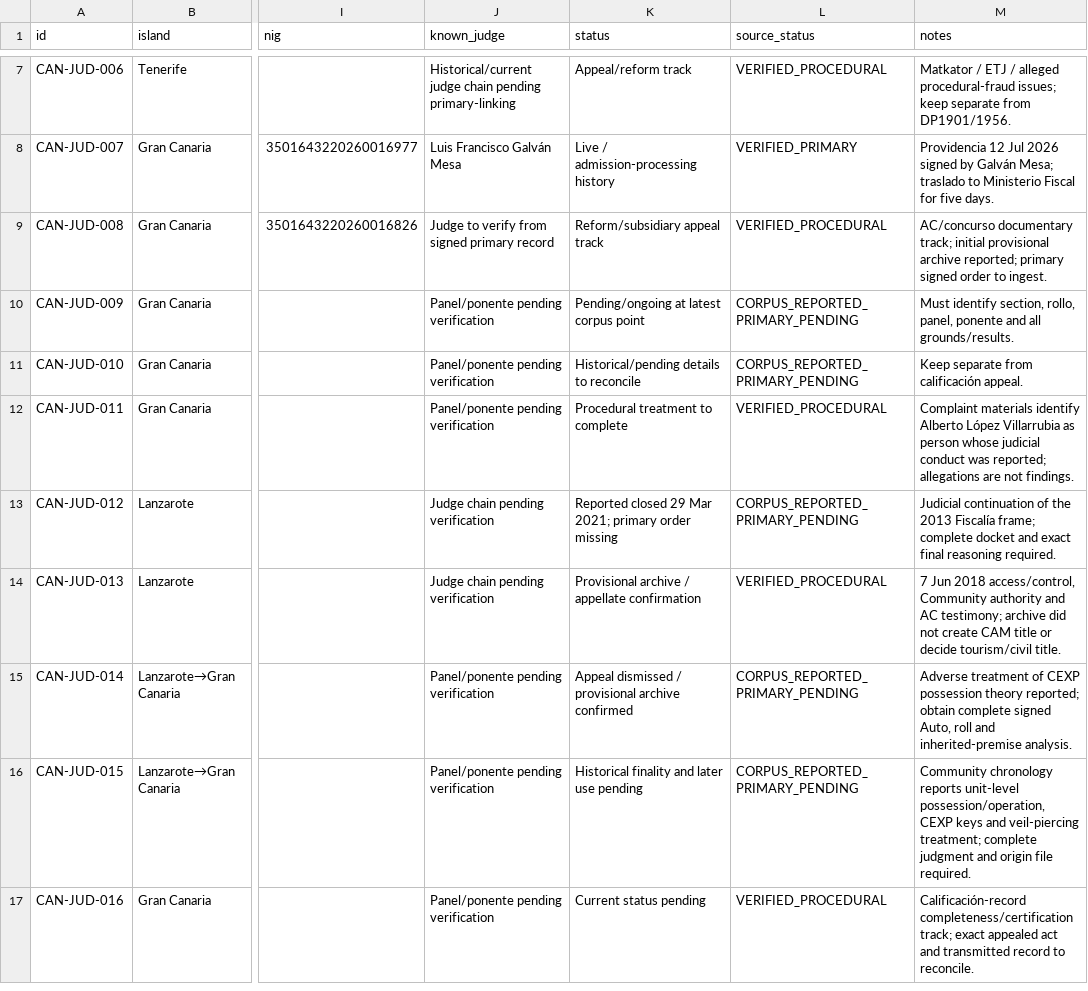
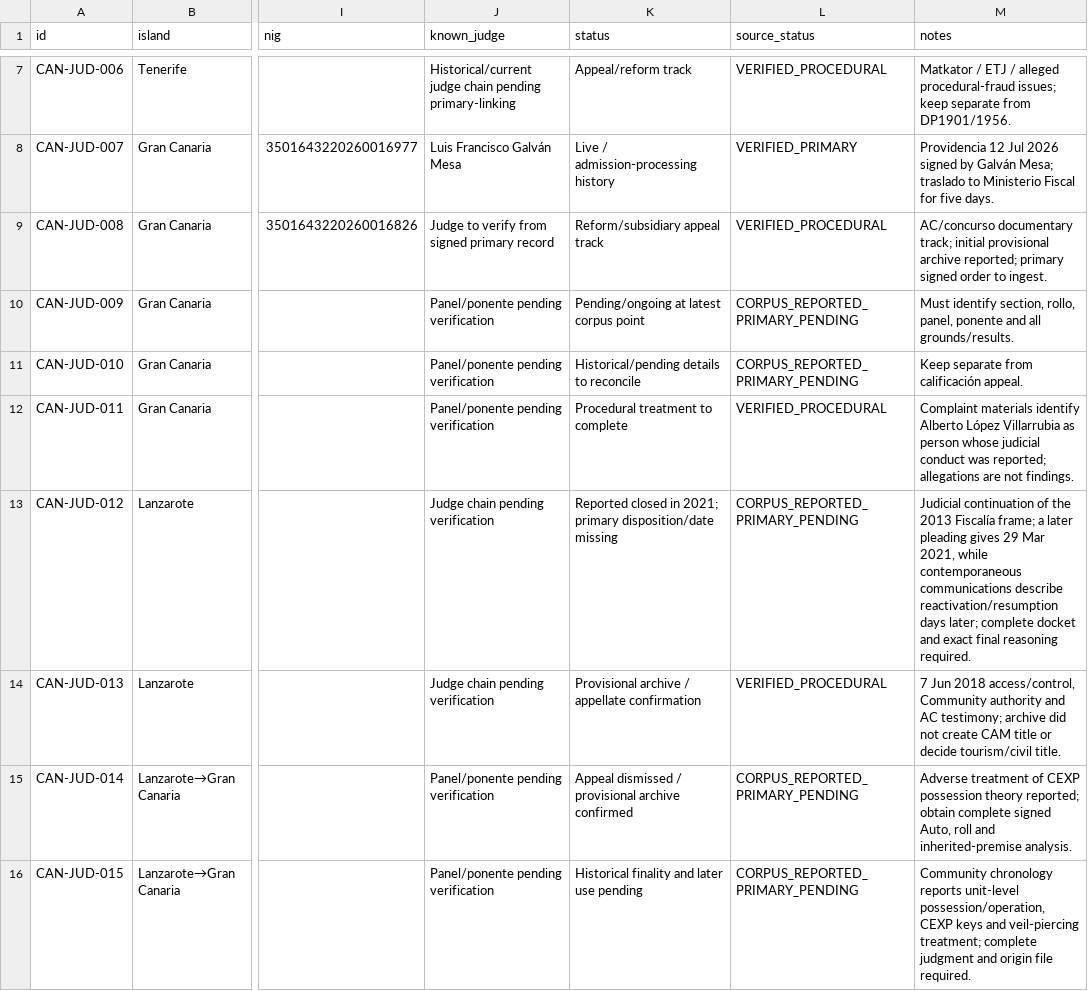
Before and after one commit to sbu001monterecco/por-derecho, a CSV file: archive/judicial-intelligence/courts.csv, drawn as a sheet; only a part is shown, gaps mark what is left out; the shorter side is filled out with more unchanged rows; the diff names each change by its address in the sheet, - before the commit and + after, or states it on an @@ line.

```diff
--- a/archive/judicial-intelligence/courts.csv
+++ b/archive/judicial-intelligence/courts.csv
-K13 (status): Reported closed 29 Mar 2021; primary order missing
+K13 (status): Reported closed in 2021; primary disposition/date missing
-M13 (notes): …Fiscalía frame; complete docket…
+M13 (notes): …Fiscalía frame; a later pleading gives 29 Mar 2021, while contemporaneous communications describe reactivation/resumption days later; complete docket…
```
Also changed, not shown: archive/PROCEEDINGS_MASTER_REGISTER.csv, archive/judicial-intelligence/ingestion_queue.csv, 28 other files.
